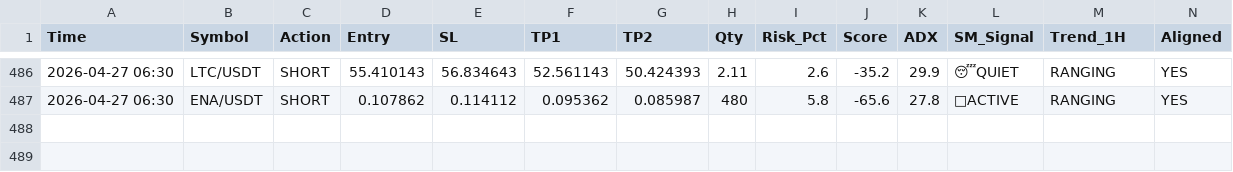
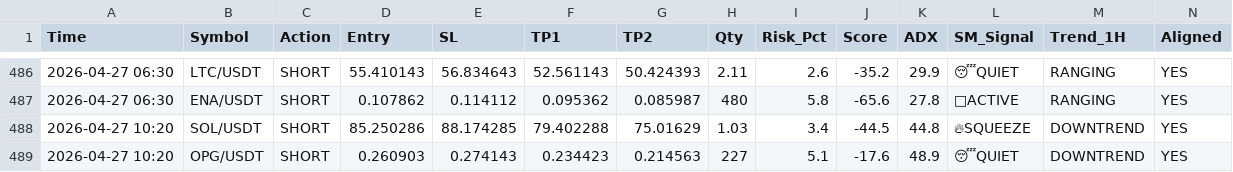
Before and after one commit to alifhawari-dotcom/crypto-ai-agent, a CSV file: trade_history.csv, drawn as a sheet; only a part is shown, gaps mark what is left out; rows hold the shown columns only; the diff names each change by its address in the sheet, - before the commit and + after, or states it on an @@ line.

Commit message:
Update trade history [skip ci]

```diff
--- a/trade_history.csv
+++ b/trade_history.csv
+row 488: 2026-04-27 10:20 | SOL/USDT | SHORT | 85.250286 | 88.174285 | 79.402288 | 75.01629 | 1.03 | 3.4 | -44.5 | 44.8 | 🔥SQUEEZE | DOWNTREND | YES
+row 489: 2026-04-27 10:20 | OPG/USDT | SHORT | 0.260903 | 0.274143 | 0.234423 | 0.214563 | 227 | 5.1 | -17.6 | 48.9 | 😴QUIET | DOWNTREND | YES
```
